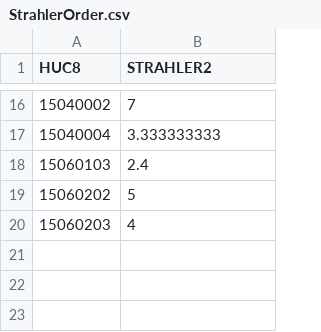
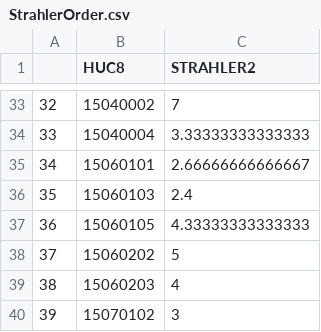
Before and after one commit to erinlarson/DDESSS_Stream_Dream_Team, a CSV file: StrahlerOrder.csv, drawn as a sheet; only a part is shown, gaps mark what is left out; addresses are those after the commit; the diff covers the shown part only; the diff names each change by its address in the sheet, - before the commit and + after, or states it on an @@ line.

Commit message:
correct Strahler Order by HUC

```diff
--- a/StrahlerOrder.csv
+++ b/StrahlerOrder.csv
+column A, rows 33-34: 32 | 33; row 36: 35; rows 38-39: 37 | 38
-C34 (STRAHLER2): 3.333333333
+C34 (STRAHLER2): 3.33333333333333
+row 35: 34 | 15060101 | 2.66666666666667
+row 37: 36 | 15060105 | 4.33333333333333
+row 40: 39 | 15070102 | 3
```
Also changed, not shown: 17 added rows elsewhere in this file.
